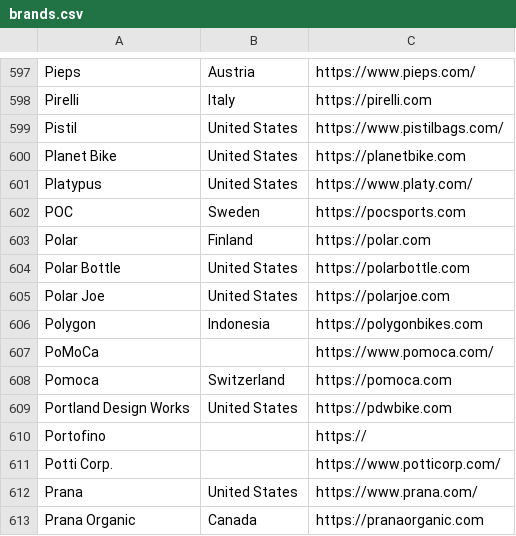
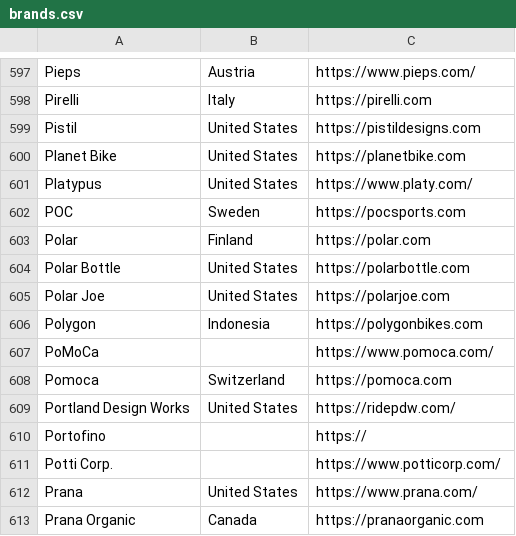
Before and after one commit to andymckay/blog, a CSV file: data/brands.csv, drawn as a sheet; only a part is shown, gaps mark what is left out.

```diff
--- a/data/brands.csv
+++ b/data/brands.csv
@@ -598,3 +598,3 @@ Pieps,Austria,https://www.pieps.com/
 Pirelli,Italy,https://pirelli.com
-Pistil,United States,https://www.pistilbags.com/
+Pistil,United States,https://pistildesigns.com
 Planet Bike,United States,https://planetbike.com
@@ -608,3 +608,3 @@ PoMoCa,,https://www.pomoca.com/
 Pomoca,Switzerland,https://pomoca.com
-Portland Design Works,United States,https://pdwbike.com
+Portland Design Works,United States,https://ridepdw.com/
 Portofino,,https://
```
Also changed, not shown: 3 other files.
